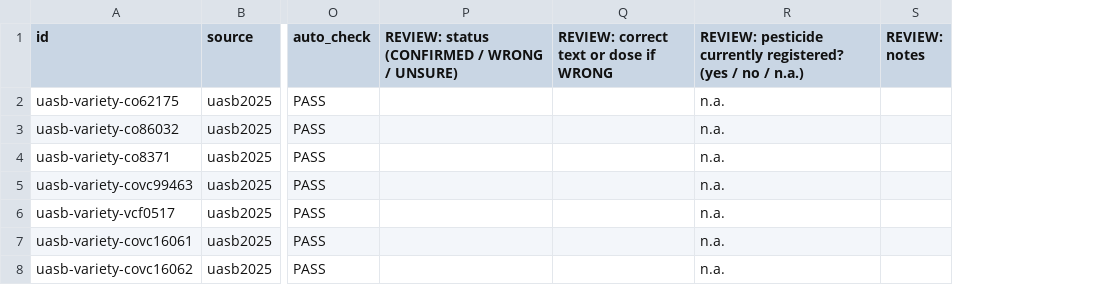
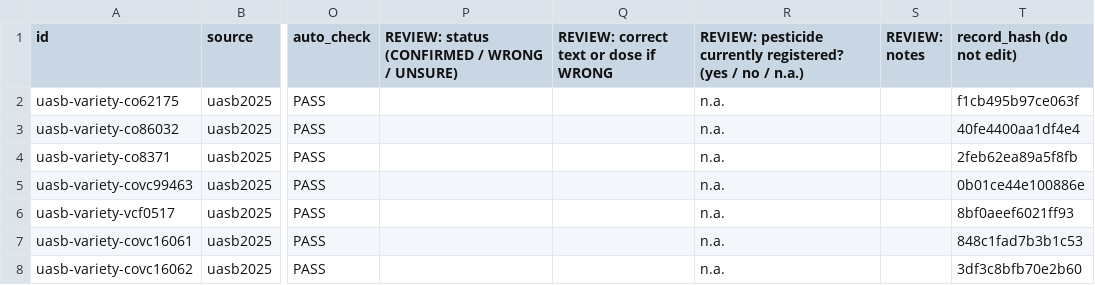
Before and after one commit to Ranjitha-nidnalli/major_project, a CSV file: backend/knowledge/review_sheet.csv, drawn as a sheet; only a part is shown, gaps mark what is left out; the diff covers the shown part only; the diff names each change by its address in the sheet, - before the commit and + after, or states it on an @@ line.

```diff
--- a/backend/knowledge/review_sheet.csv
+++ b/backend/knowledge/review_sheet.csv
+column T (record_hash (do not edit)), rows 2-8: f1cb495b97ce063f | 40fe4400aa1df4e4 | 2feb62ea89a5f8fb | 0b01ce44e100886e | 8bf0aeef6021ff93 | 848c1fad7b3b1c53 | 3df3c8bfb70e2b60
```
Also changed, not shown: 2 removed rows and 3 edited cells elsewhere in this file, 15 other files.
